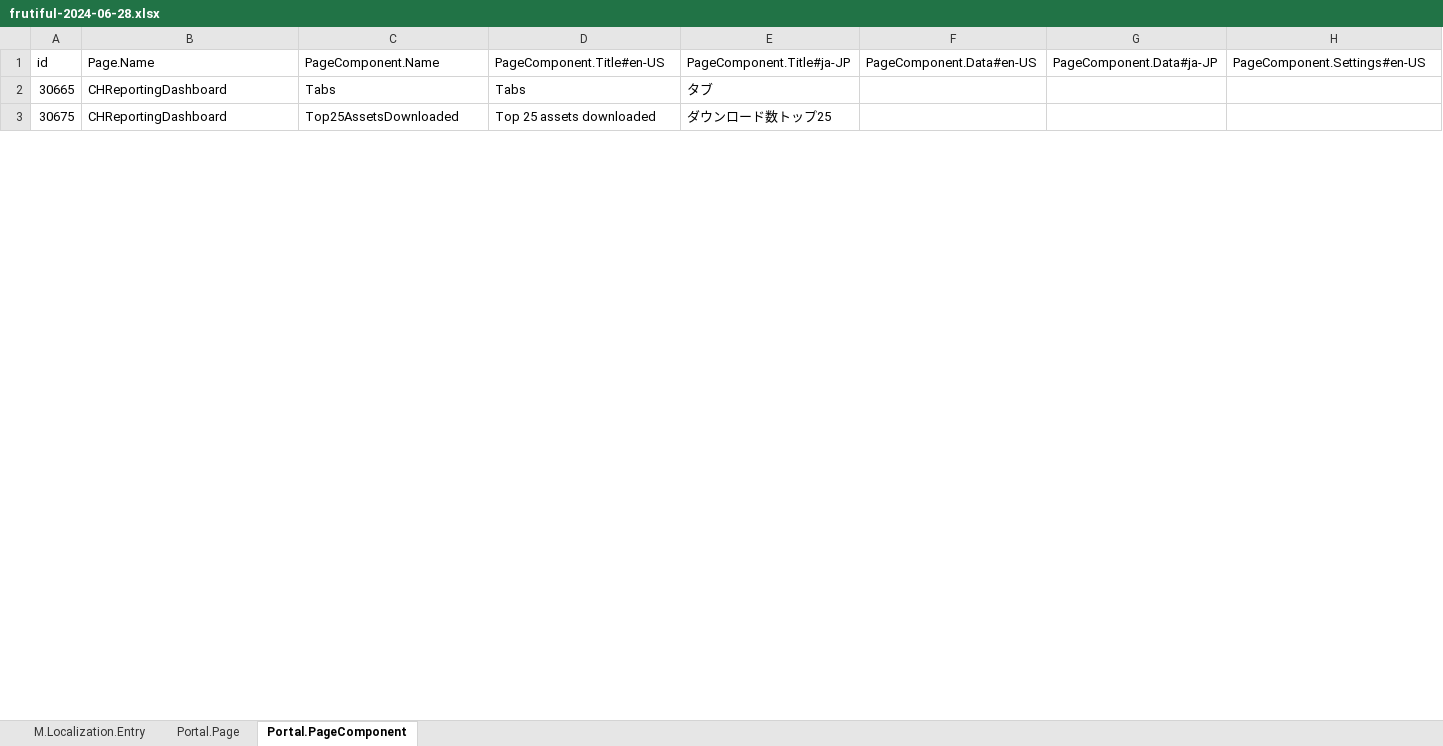
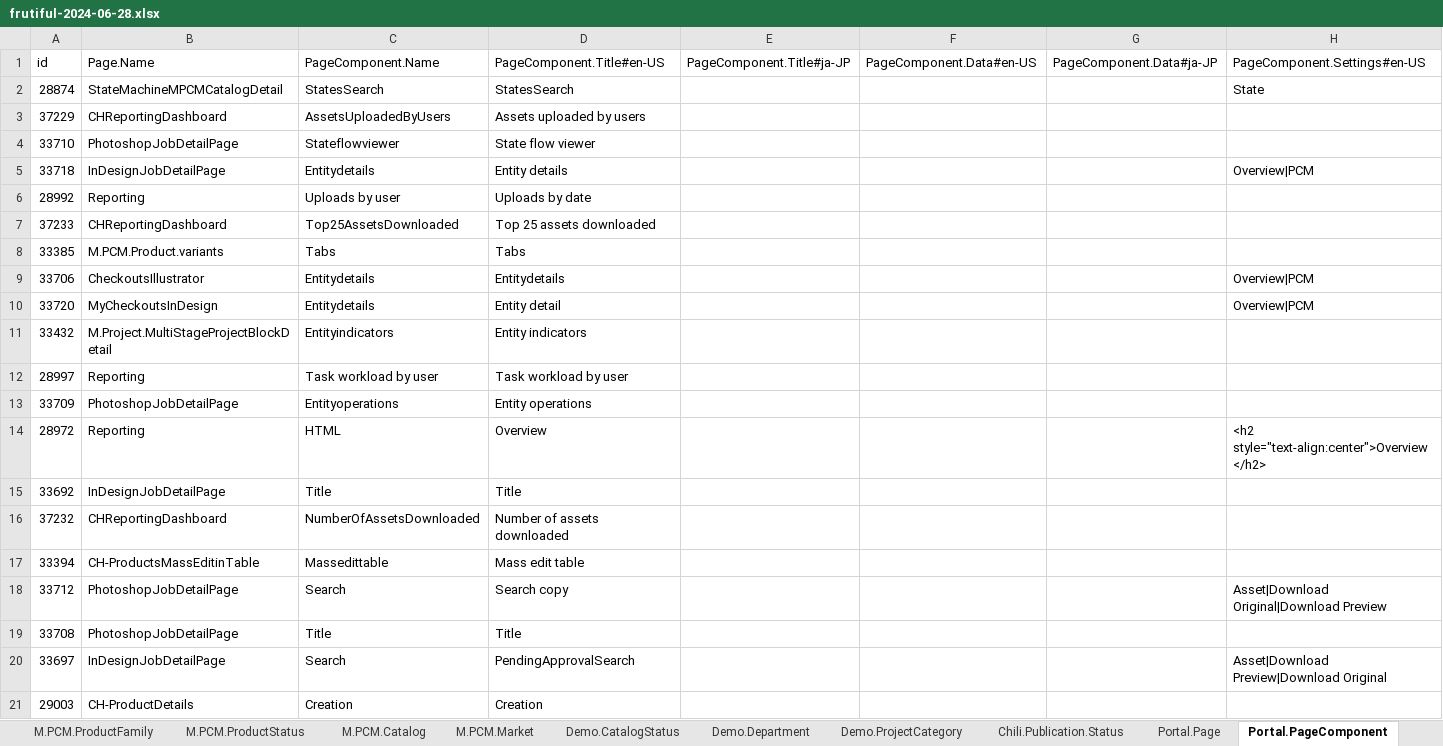
Before and after one commit to haramizu/Sitecore.ContentHub.Demo, an Excel workbook: Localization/frutiful-2024-06-28.xlsx, sheet Portal.PageComponent, drawn as a sheet; only a part is shown; values as stored, in another font and other column widths than the file's, no borders; removed rows and columns are numbered as before the commit, all else as after; rows hold the shown columns only; the diff covers the shown part only; the diff names each change by its address in the sheet, - before the commit and + after, or states it on an @@ line.

```diff
--- a/Localization/frutiful-2024-06-28.xlsx (sheet Portal.PageComponent)
+++ b/Localization/frutiful-2024-06-28.xlsx (sheet Portal.PageComponent)
+sheet tab: M.PCM.ProductFamily
+sheet tab: M.PCM.ProductStatus
+sheet tab: M.PCM.Catalog
+sheet tab: M.PCM.Market
+sheet tab: Demo.CatalogStatus
+sheet tab: Demo.Department
+sheet tab: Demo.ProjectCategory
+sheet tab: Chili.Publication.Status
-row 2: 30665 | CHReportingDashboard | Tabs | Tabs | タブ
+row 2: 28874 | StateMachineMPCMCatalogDetail | StatesSearch | StatesSearch |  |  |  | State
+row 3: 37229 | CHReportingDashboard | AssetsUploadedByUsers | Assets uploaded by users
+row 4: 33710 | PhotoshopJobDetailPage | Stateflowviewer | State flow viewer
+row 5: 33718 | InDesignJobDetailPage | Entitydetails | Entity details |  |  |  | Overview|PCM
+row 6: 28992 | Reporting | Uploads by user | Uploads by date
-A7: 30675
+A7: 37233
-E7: ダウンロード数トップ25
+E7: (empty)
+row 8: 33385 | M.PCM.Product.variants | Tabs | Tabs
+row 9: 33706 | CheckoutsIllustrator | Entitydetails | Entitydetails |  |  |  | Overview|PCM
+row 10: 33720 | MyCheckoutsInDesign | Entitydetails | Entity detail |  |  |  | Overview|PCM
+row 11: 33432 | M.Project.MultiStageProjectBlockDetail | Entityindicators | Entity indicators
+row 12: 28997 | Reporting | Task workload by user | Task workload by user
+row 13: 33709 | PhotoshopJobDetailPage | Entityoperations | Entity operations
+row 14: 28972 | Reporting | HTML | Overview |  |  |  | <h2 style="text-align:center">Overview</h2>
+row 15: 33692 | InDesignJobDetailPage | Title | Title
+row 16: 37232 | CHReportingDashboard | NumberOfAssetsDownloaded | Number of assets downloaded
+row 17: 33394 | CH-ProductsMassEditinTable | Massedittable | Mass edit table
+row 18: 33712 | PhotoshopJobDetailPage | Search | Search copy |  |  |  | Asset|Download Original|Download Preview
+row 19: 33708 | PhotoshopJobDetailPage | Title | Title
+row 20: 33697 | InDesignJobDetailPage | Search | PendingApprovalSearch |  |  |  | Asset|Download Preview|Download Original
+row 21: 29003 | CH-ProductDetails | Creation | Creation
```
Also changed, not shown: 83 added rows, 4 removed rows and 8 edited cells elsewhere in this sheet, sheet M.Localization.Entry, sheet Portal.Page, other sheet tabs, 1 other file.
